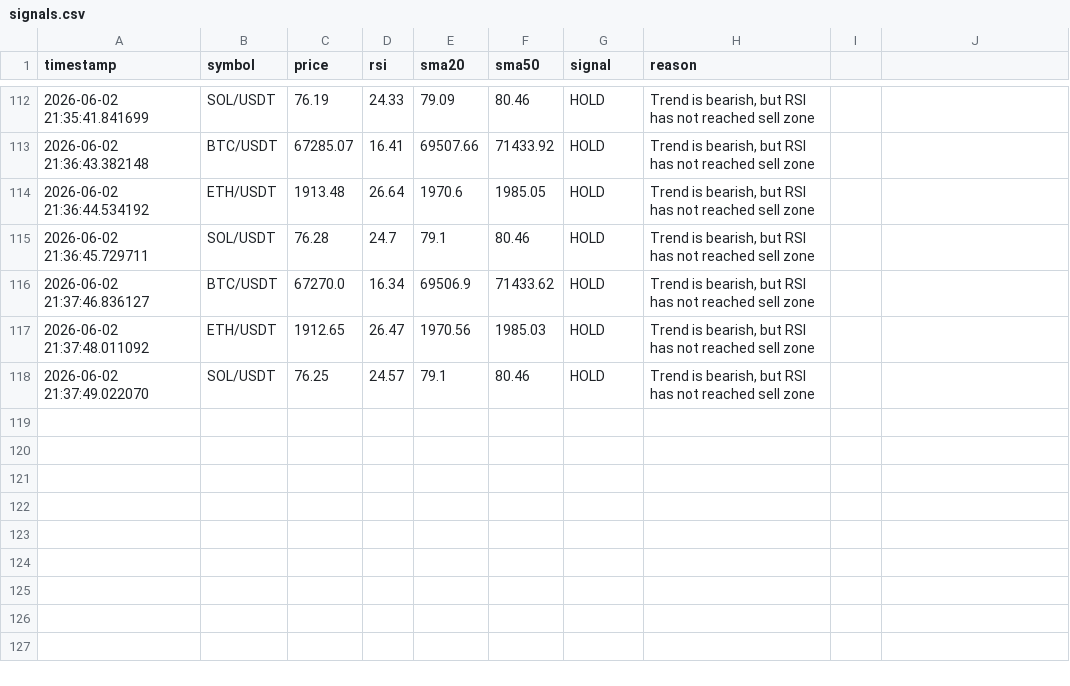
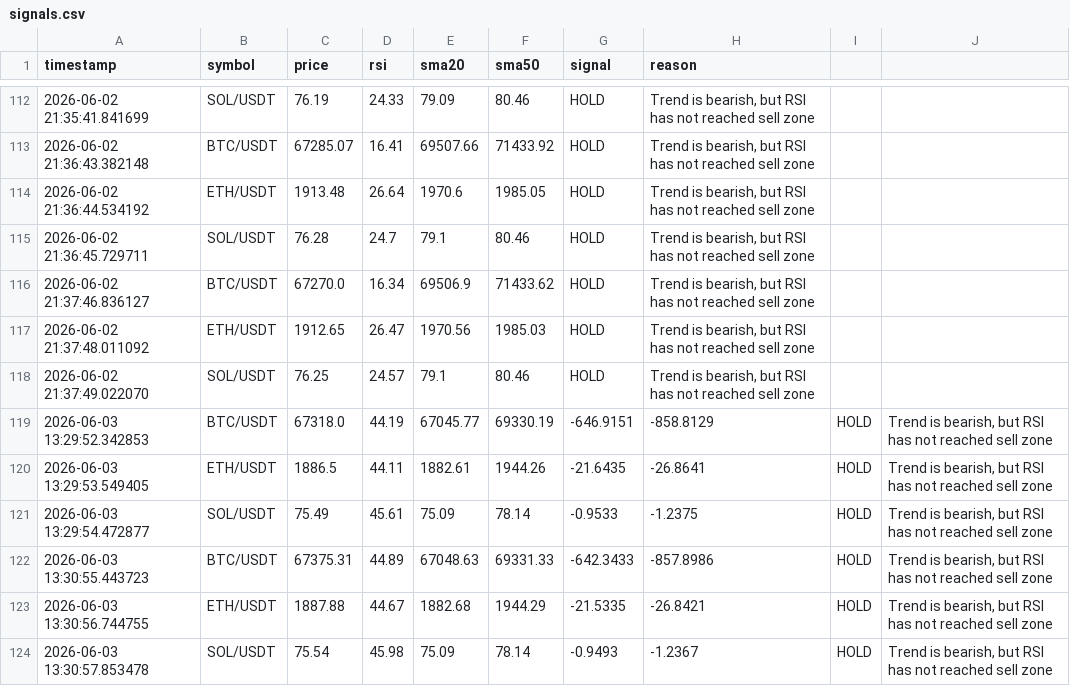
Before and after one commit to adeokamate/crypto-signal-bot, a CSV file: logs/signals.csv, drawn as a sheet; only a part is shown, gaps mark what is left out.

```diff
--- a/logs/signals.csv
+++ b/logs/signals.csv
@@ -118 +118,7 @@ timestamp,symbol,price,rsi,sma20,sma50,signal,reason
 2026-06-02 21:37:49.022070,SOL/USDT,76.25,24.57,79.1,80.46,HOLD,"Trend is bearish, but RSI has not reached sell zone"
+2026-06-03 13:29:52.342853,BTC/USDT,67318.0,44.19,67045.77,69330.19,-646.9151,-858.8129,HOLD,"Trend is bearish, but RSI has not reached sell zone"
+2026-06-03 13:29:53.549405,ETH/USDT,1886.5,44.11,1882.61,1944.26,-21.6435,-26.8641,HOLD,"Trend is bearish, but RSI has not reached sell zone"
+2026-06-03 13:29:54.472877,SOL/USDT,75.49,45.61,75.09,78.14,-0.9533,-1.2375,HOLD,"Trend is bearish, but RSI has not reached sell zone"
+2026-06-03 13:30:55.443723,BTC/USDT,67375.31,44.89,67048.63,69331.33,-642.3433,-857.8986,HOLD,"Trend is bearish, but RSI has not reached sell zone"
+2026-06-03 13:30:56.744755,ETH/USDT,1887.88,44.67,1882.68,1944.29,-21.5335,-26.8421,HOLD,"Trend is bearish, but RSI has not reached sell zone"
+2026-06-03 13:30:57.853478,SOL/USDT,75.54,45.98,75.09,78.14,-0.9493,-1.2367,HOLD,"Trend is bearish, but RSI has not reached sell zone"
```
Also changed, not shown: 10 other files.
